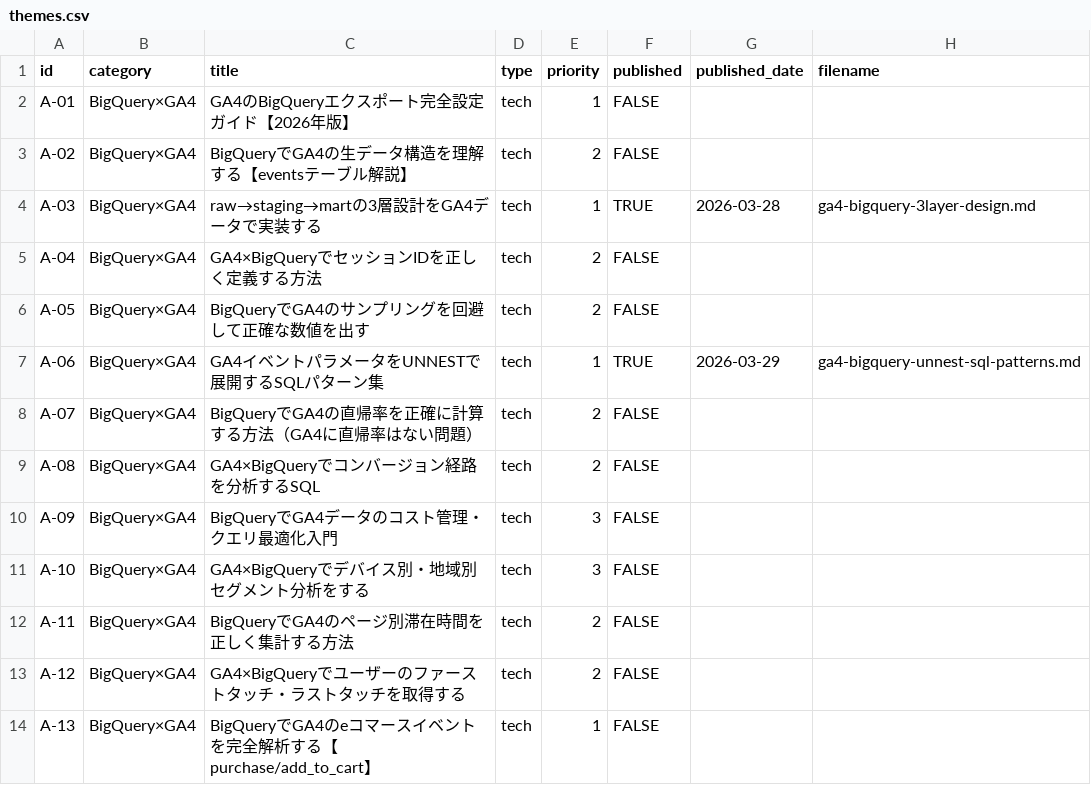
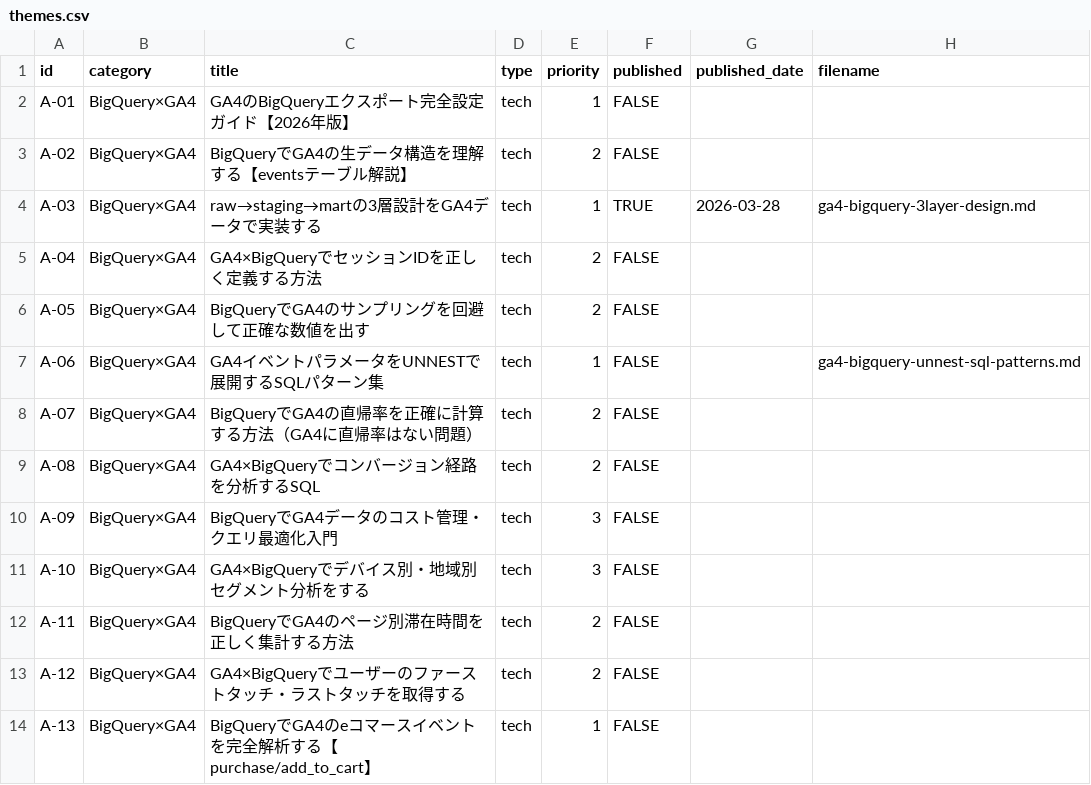
Before and after one commit to sekitokyogenome-svg/zenn-content, a CSV file: themes.csv, drawn as a sheet; only a part is shown.

Commit message:
revert: A-06をpublished:falseに戻す（レートリミットのため後日公開）

```diff
--- a/themes.csv
+++ b/themes.csv
@@ -6,3 +6,3 @@ A-04,BigQuery×GA4,GA4×BigQueryでセッションIDを正しく定義する方
 A-05,BigQuery×GA4,BigQueryでGA4のサンプリングを回避して正確な数値を出す,tech,2,FALSE,,
-A-06,BigQuery×GA4,GA4イベントパラメータをUNNESTで展開するSQLパターン集,tech,1,TRUE,2026-03-29,ga4-bigquery-unnest-sql-patterns.md
+A-06,BigQuery×GA4,GA4イベントパラメータをUNNESTで展開するSQLパターン集,tech,1,FALSE,,ga4-bigquery-unnest-sql-patterns.md
 A-07,BigQuery×GA4,BigQueryでGA4の直帰率を正確に計算する方法（GA4に直帰率はない問題）,tech,2,FALSE,,
```
Also changed, not shown: 1 other file.
